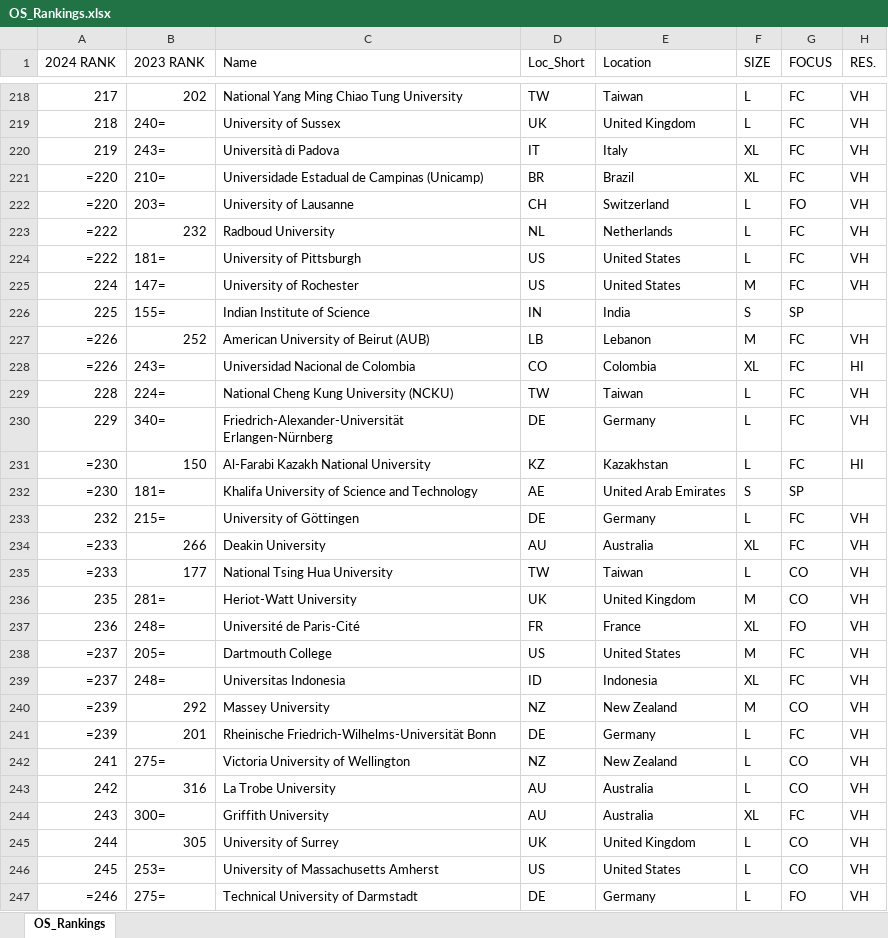
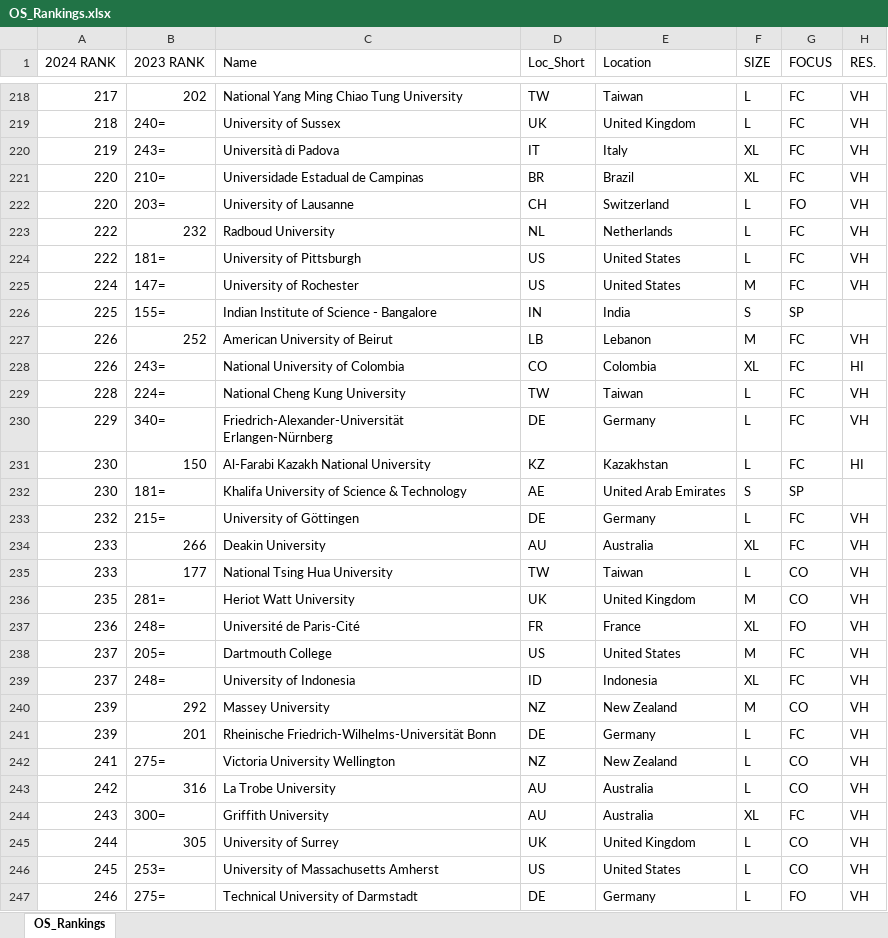
Before and after one commit to bharathkumar192/proapplicant-api, an Excel workbook: OS_Rankings.xlsx, sheet OS_Rankings, drawn as a sheet; only a part is shown, gaps mark what is left out; values as stored, in another font and other column widths than the file's, no borders; formulas without a stored value are shown as written; the diff covers the shown part only; the diff names each change by its address in the sheet, - before the commit and + after, or states it on an @@ line.

```diff
--- a/OS_Rankings.xlsx (sheet OS_Rankings)
+++ b/OS_Rankings.xlsx (sheet OS_Rankings)
-A221:A222 (2024 RANK): =220
+A221:A222 (2024 RANK): 220
-C221 (Name): Universidade Estadual de Campinas (Unicamp)
+C221 (Name): Universidade Estadual de Campinas
-A223:A224 (2024 RANK): =222
+A223:A224 (2024 RANK): 222
-C226 (Name): Indian Institute of Science
+C226 (Name): Indian Institute of Science - Bangalore
-A227:A228 (2024 RANK): =226
+A227:A228 (2024 RANK): 226
-C227 (Name): American University of Beirut (AUB)
+C227 (Name): American University of Beirut
-C228 (Name): Universidad Nacional de Colombia
+C228 (Name): National University of Colombia
-C229 (Name): National Cheng Kung University (NCKU)
+C229 (Name): National Cheng Kung University
-A231:A232 (2024 RANK): =230
+A231:A232 (2024 RANK): 230
-C232 (Name): Khalifa University of Science and Technology
+C232 (Name): Khalifa University of Science & Technology
-A234:A235 (2024 RANK): =233
+A234:A235 (2024 RANK): 233
-C236 (Name): Heriot-Watt University
+C236 (Name): Heriot Watt University
-A238:A239 (2024 RANK): =237
+A238:A239 (2024 RANK): 237
-C239 (Name): Universitas Indonesia
+C239 (Name): University of Indonesia
-A240:A241 (2024 RANK): =239
+A240:A241 (2024 RANK): 239
-C242 (Name): Victoria University of Wellington
+C242 (Name): Victoria University Wellington
-A247 (2024 RANK): =246
+A247 (2024 RANK): 246
```
Also changed, not shown: 872 edited cells elsewhere in this sheet, THE_Rank.xlsx, University1.xlsx, 10 other files.
